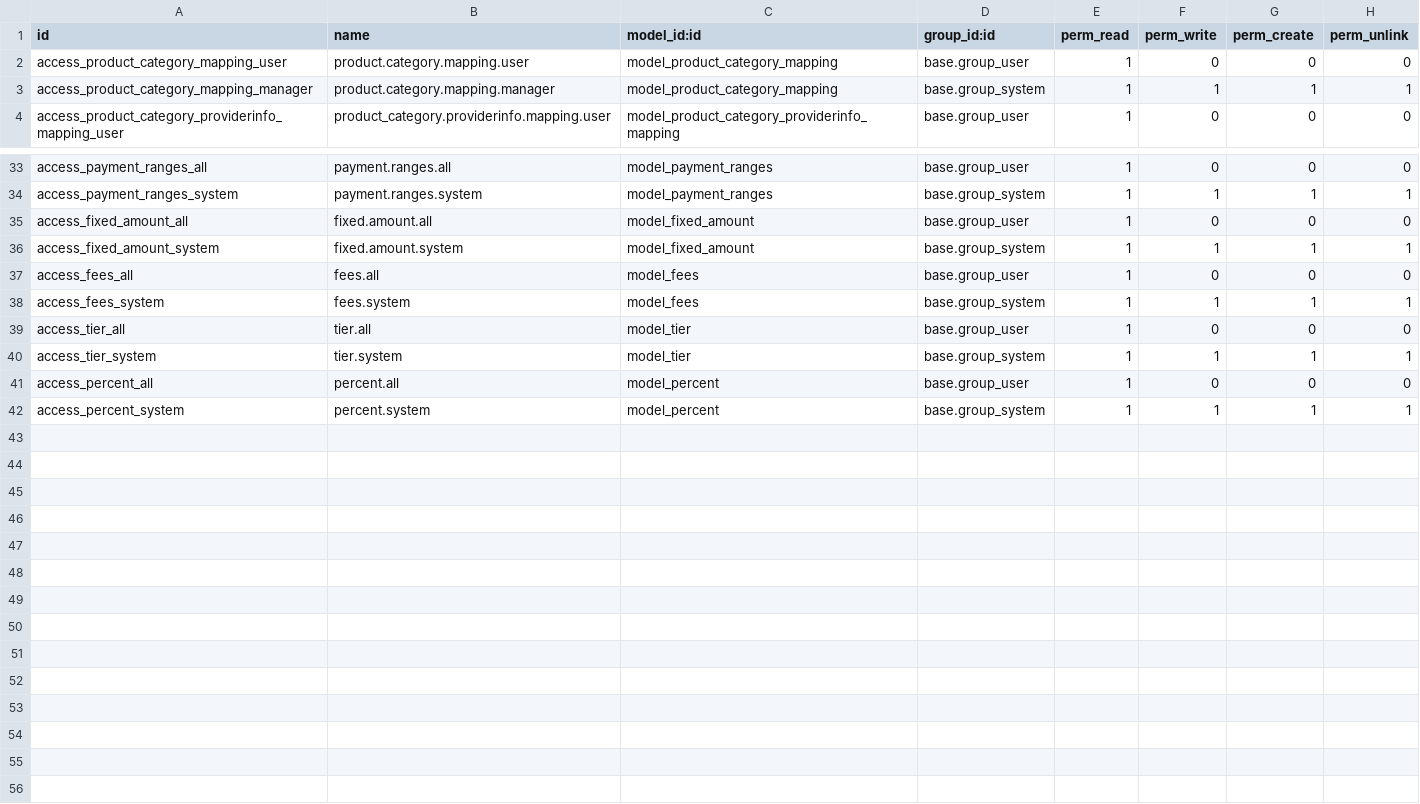
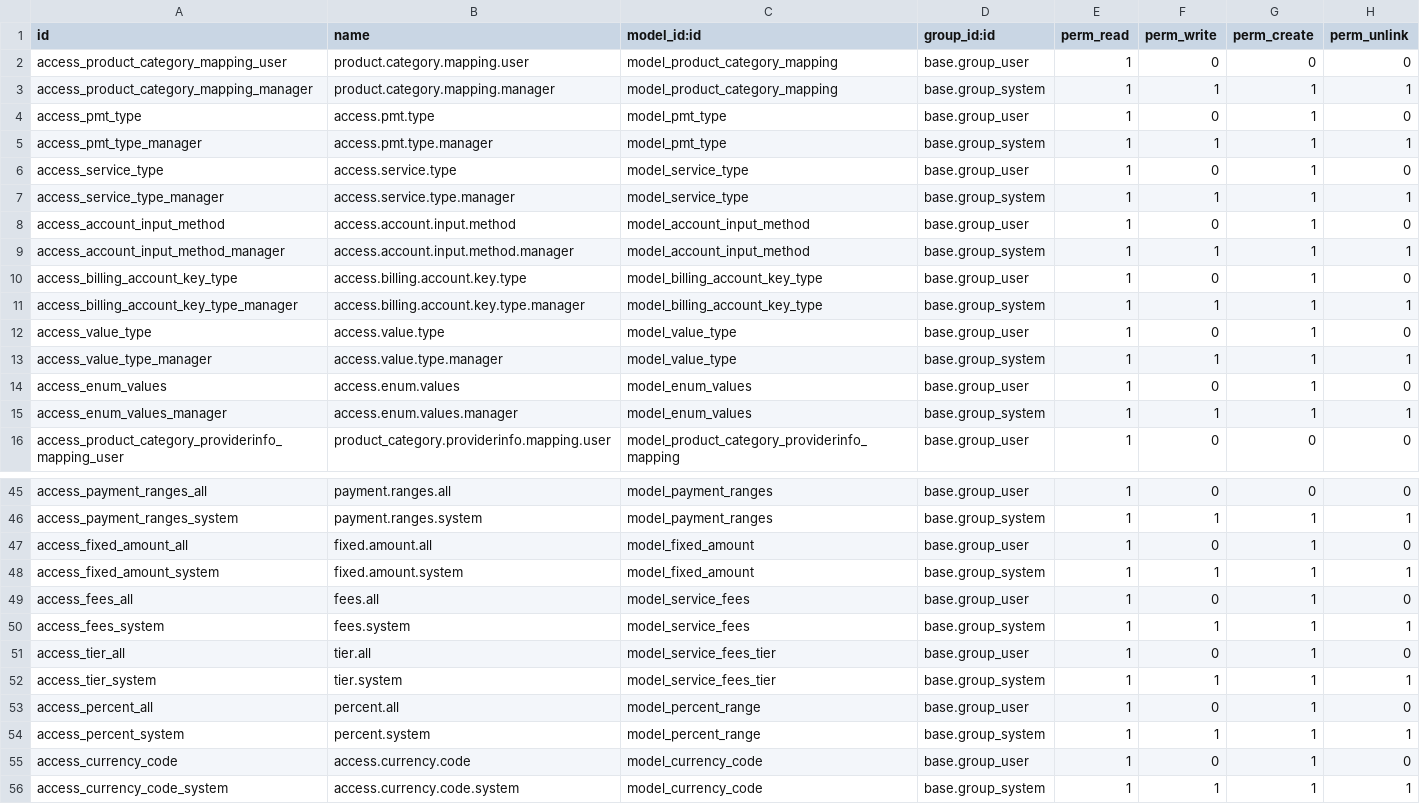
Before and after one commit to alyelnemr/aly_smart_pay, a CSV file: Server/Addons/tm_base_gateway/security/ir.model.access.csv, drawn as a sheet; only a part is shown, gaps mark what is left out.

```diff
--- a/Server/Addons/tm_base_gateway/security/ir.model.access.csv
+++ b/Server/Addons/tm_base_gateway/security/ir.model.access.csv
@@ -3,2 +3,14 @@ access_product_category_mapping_user,product.category.mapping.user,model_product
 access_product_category_mapping_manager,product.category.mapping.manager,model_product_category_mapping,base.group_system,1,1,1,1
+access_pmt_type,access.pmt.type,model_pmt_type,base.group_user,1,0,1,0
+access_pmt_type_manager,access.pmt.type.manager,model_pmt_type,base.group_system,1,1,1,1
+access_service_type,access.service.type,model_service_type,base.group_user,1,0,1,0
+access_service_type_manager,access.service.type.manager,model_service_type,base.group_system,1,1,1,1
+access_account_input_method,access.account.input.method,model_account_input_method,base.group_user,1,0,1,0
+access_account_input_method_manager,access.account.input.method.manager,model_account_input_method,base.group_system,1,1,1,1
+access_billing_account_key_type,access.billing.account.key.type,model_billing_account_key_type,base.group_user,1,0,1,0
+access_billing_account_key_type_manager,access.billing.account.key.type.manager,model_billing_account_key_type,base.group_system,1,1,1,1
+access_value_type,access.value.type,model_value_type,base.group_user,1,0,1,0
+access_value_type_manager,access.value.type.manager,model_value_type,base.group_system,1,1,1,1
+access_enum_values,access.enum.values,model_enum_values,base.group_user,1,0,1,0
+access_enum_values_manager,access.enum.values.manager,model_enum_values,base.group_system,1,1,1,1
 access_product_category_providerinfo_mapping_user,product_category.providerinfo.mapping.user,model_product_category_providerinfo_mapping,base.group_user,1,0,0,0
@@ -34,9 +46,11 @@ access_payment_ranges_all,payment.ranges.all,model_payment_ranges,base.group_use
 access_payment_ranges_system,payment.ranges.system,model_payment_ranges,base.group_system,1,1,1,1
-access_fixed_amount_all,fixed.amount.all,model_fixed_amount,base.group_user,1,0,0,0
+access_fixed_amount_all,fixed.amount.all,model_fixed_amount,base.group_user,1,0,1,0
 access_fixed_amount_system,fixed.amount.system,model_fixed_amount,base.group_system,1,1,1,1
-access_fees_all,fees.all,model_fees,base.group_user,1,0,0,0
-access_fees_system,fees.system,model_fees,base.group_system,1,1,1,1
-access_tier_all,tier.all,model_tier,base.group_user,1,0,0,0
-access_tier_system,tier.system,model_tier,base.group_system,1,1,1,1
-access_percent_all,percent.all,model_percent,base.group_user,1,0,0,0
-access_percent_system,percent.system,model_percent,base.group_system,1,1,1,1
+access_fees_all,fees.all,model_service_fees,base.group_user,1,0,1,0
+access_fees_system,fees.system,model_service_fees,base.group_system,1,1,1,1
+access_tier_all,tier.all,model_service_fees_tier,base.group_user,1,0,1,0
+access_tier_system,tier.system,model_service_fees_tier,base.group_system,1,1,1,1
+access_percent_all,percent.all,model_percent_range,base.group_user,1,0,1,0
+access_percent_system,percent.system,model_percent_range,base.group_system,1,1,1,1
+access_currency_code,access.currency.code,model_currency_code,base.group_user,1,0,1,0
+access_currency_code_system,access.currency.code.system,model_currency_code,base.group_system,1,1,1,1
```
Also changed, not shown: 35 other files.
